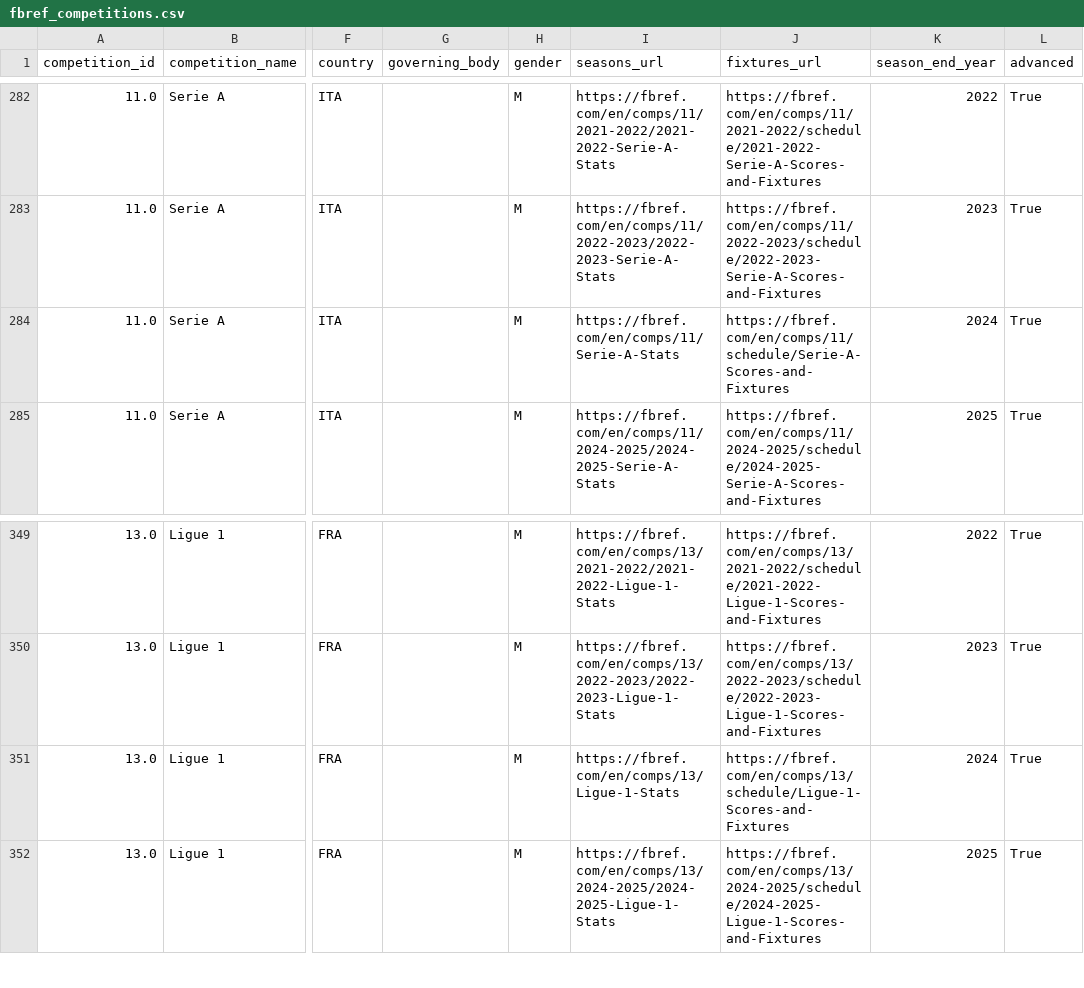
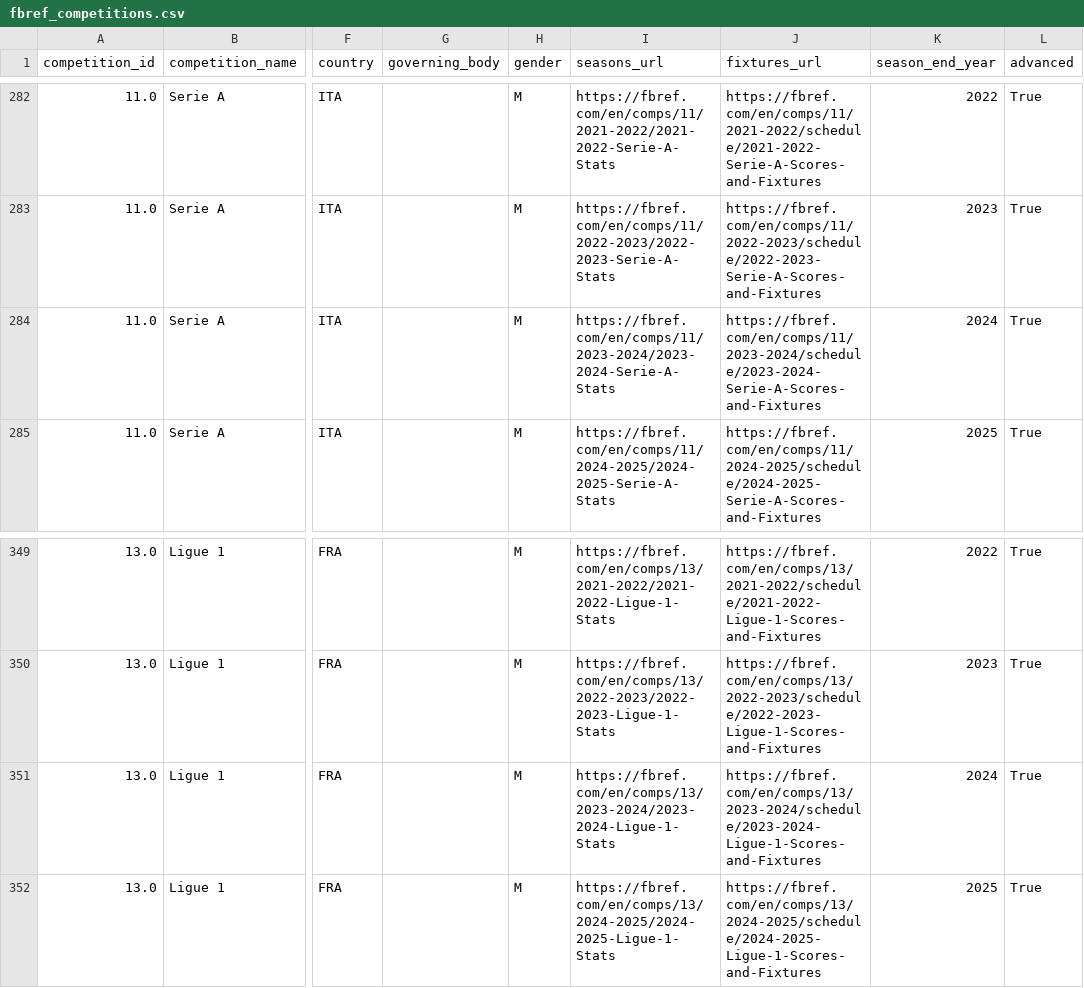
Before and after one commit to ian-shepherd/reus_data, a CSV file: raw-data/fbref_competitions.csv, drawn as a sheet; only a part is shown, gaps mark what is left out; the diff names each change by its address in the sheet, - before the commit and + after, or states it on an @@ line.

Commit message:
Updated serie a and ligue 1 for 23/24

```diff
--- a/raw-data/fbref_competitions.csv
+++ b/raw-data/fbref_competitions.csv
-I284 (seasons_url): https://fbref.com/en/comps/11/Serie-A-Stats
+I284 (seasons_url): https://fbref.com/en/comps/11/2023-2024/2023-2024-Serie-A-Stats
-J284 (fixtures_url): https://fbref.com/en/comps/11/schedule/Serie-A-Scores-and-Fixtures
+J284 (fixtures_url): https://fbref.com/en/comps/11/2023-2024/schedule/2023-2024-Serie-A-Scores-and-Fixtures
-I351 (seasons_url): https://fbref.com/en/comps/13/Ligue-1-Stats
+I351 (seasons_url): https://fbref.com/en/comps/13/2023-2024/2023-2024-Ligue-1-Stats
-J351 (fixtures_url): https://fbref.com/en/comps/13/schedule/Ligue-1-Scores-and-Fixtures
+J351 (fixtures_url): https://fbref.com/en/comps/13/2023-2024/schedule/2023-2024-Ligue-1-Scores-and-Fixtures
```
